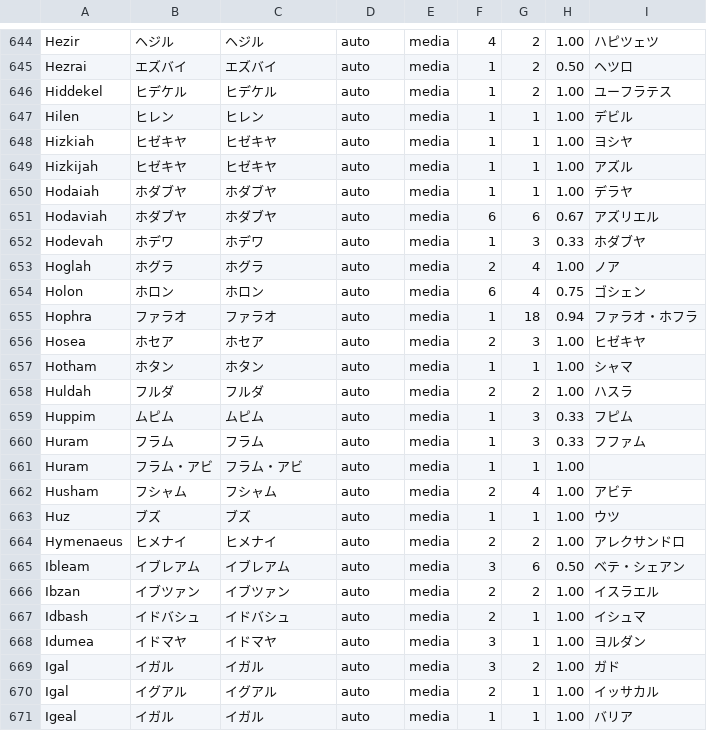
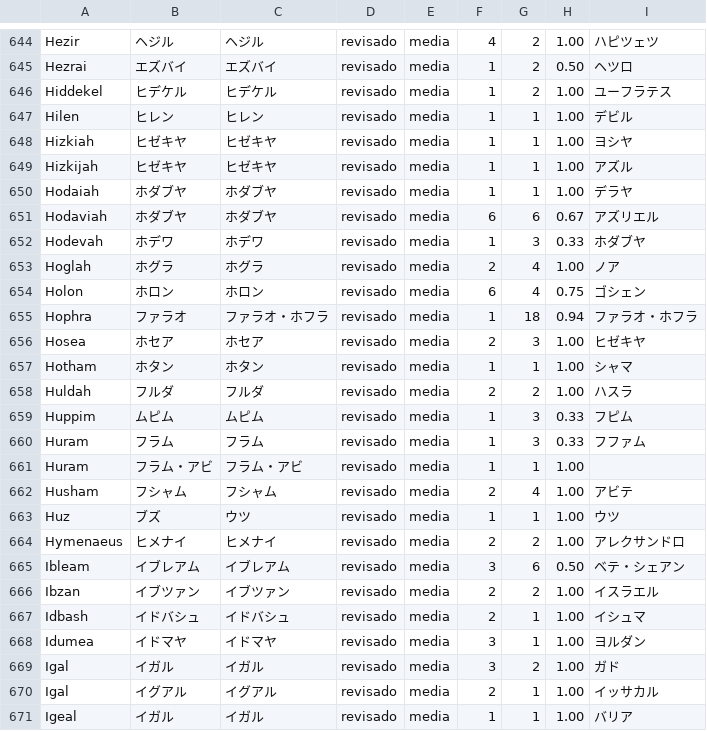
Before and after one commit to alvarosw/sensus, a TSV file: pipeline/ingest/corrections/ja/nomes.tsv, drawn as a sheet; only a part is shown, gaps mark what is left out; the diff covers the shown part only; the diff names each change by its address in the sheet, - before the commit and + after, or states it on an @@ line.

```diff
--- a/pipeline/ingest/corrections/ja/nomes.tsv
+++ b/pipeline/ingest/corrections/ja/nomes.tsv
-D644:D671: auto
+D644:D671: revisado
-C655: ファラオ
+C655: ファラオ・ホフラ
-C663: ブズ
+C663: ウツ
```
Also changed, not shown: 131 edited cells elsewhere in this file, 1 other file.
